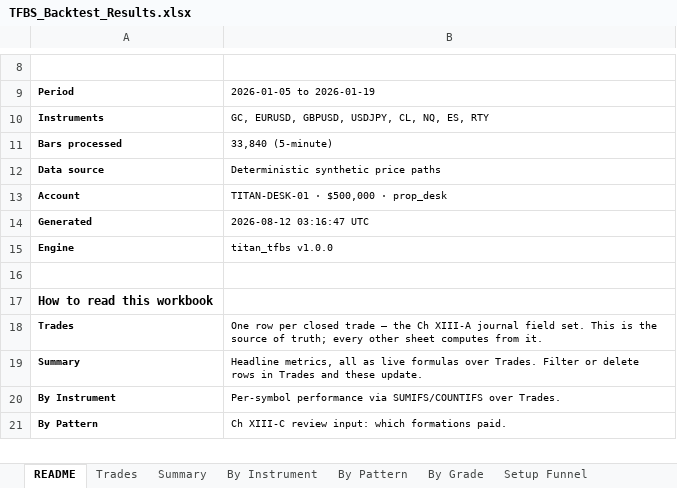
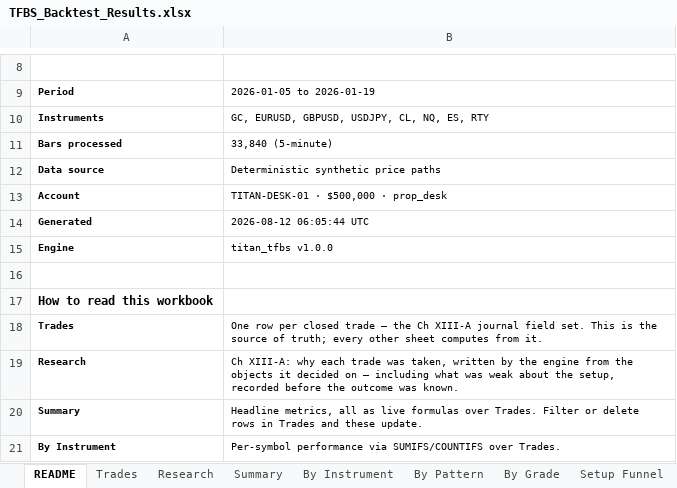
Before and after one commit to matthius-titanmarkets/algo-trading, an Excel workbook: reports/TFBS_Backtest_Results.xlsx, sheet README, drawn as a sheet; only a part is shown, gaps mark what is left out; the shorter side is filled out with more unchanged rows; values as stored, in another font and other column widths than the file's, no borders; the diff names each change by its address in the sheet, - before the commit and + after, or states it on an @@ line.

```diff
--- a/reports/TFBS_Backtest_Results.xlsx (sheet README)
+++ b/reports/TFBS_Backtest_Results.xlsx (sheet README)
+sheet tab: Research
-B14: 2026-08-12 03:16:47 UTC
+B14: 2026-08-12 06:05:44 UTC
+row 19: Research | Ch XIII-A: why each trade was taken, written by the engine from the objects it decided on — including what was weak about the setup, recorded before the outcome was known.
```
Also changed, not shown: 20 other files.
